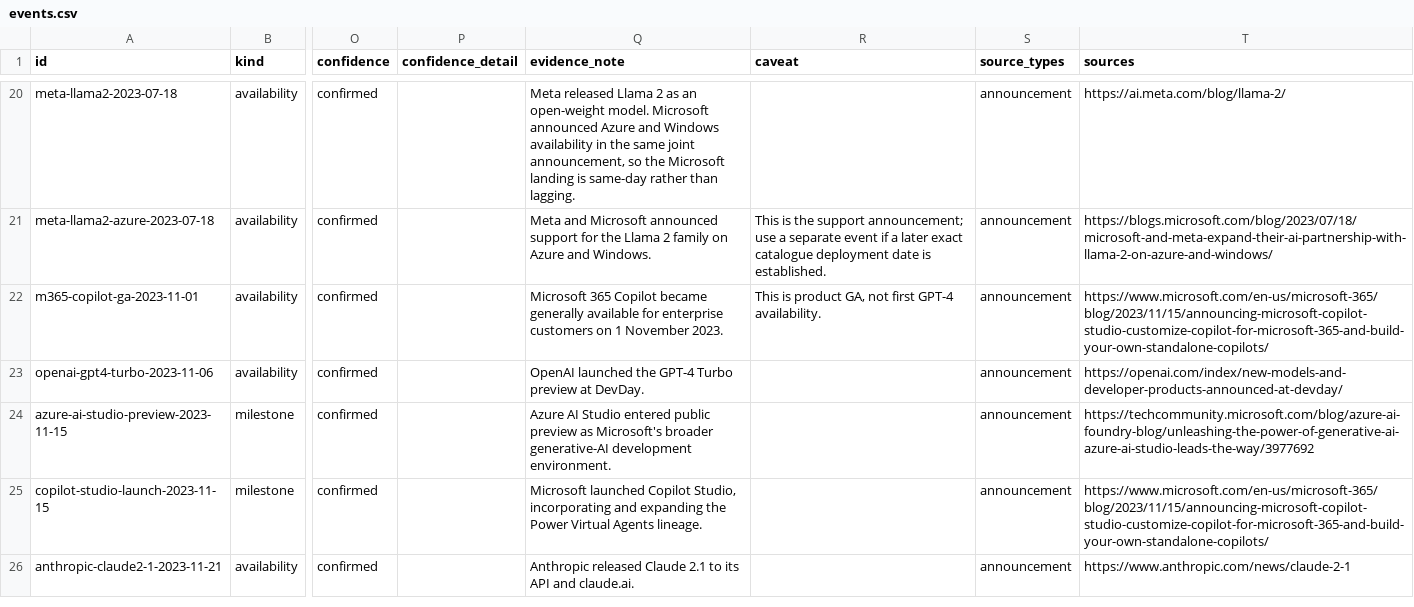
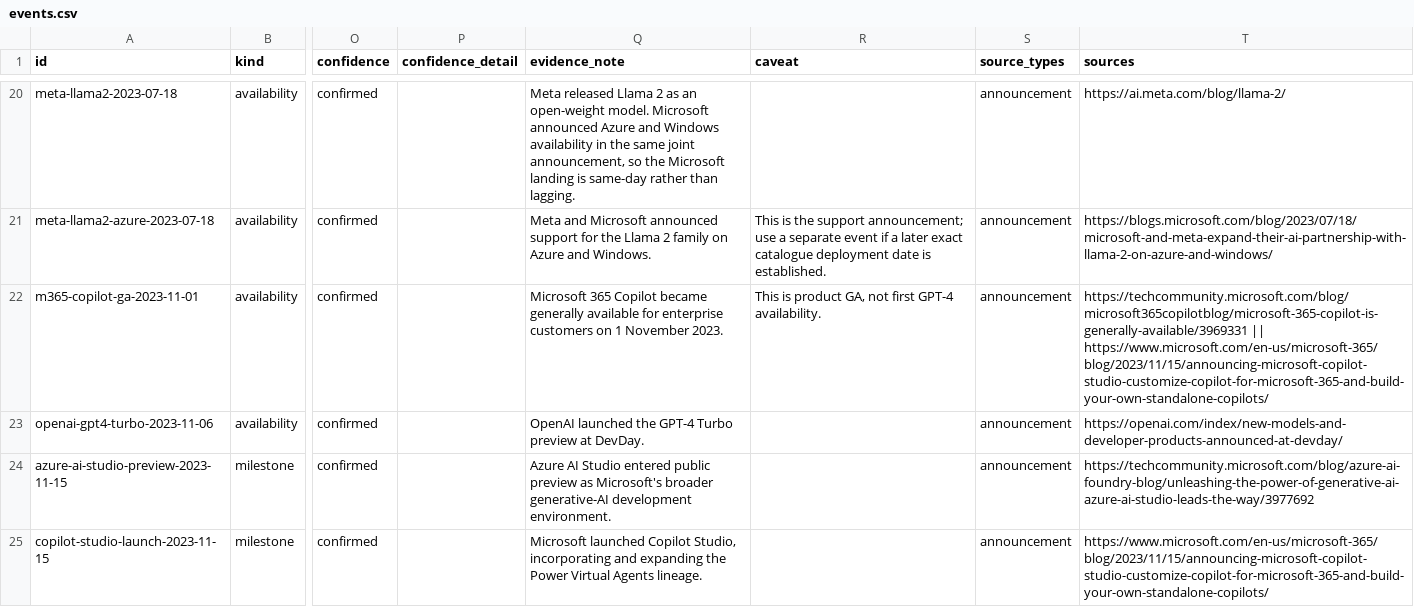
Before and after one commit to Bibbleq/frontier-model-tracker, a CSV file: generated/events.csv, drawn as a sheet; only a part is shown, gaps mark what is left out; the shorter side is filled out with more unchanged rows; the diff covers the shown part only; the diff names each change by its address in the sheet, - before the commit and + after, or states it on an @@ line.

```diff
--- a/generated/events.csv
+++ b/generated/events.csv
-T22 (sources): https://www.microsoft.com/en-us/microsoft-365/blog/2023/11/15/announcing-microsoft-copilot-studio-customize-copilot-for-microsoft-365-and-build-your-own-standalone-copilots/
+T22 (sources): https://techcommunity.microsoft.com/blog/microsoft365copilotblog/microsoft-365-copilot-is-generally-available/3969331 || https://www.microsoft.com/en-us/microsoft-365/blog/2023/11/15/announcing-microsoft-copilot-studio-customize-copilot-for-microsoft-365-and-build-your-own-standalone-copilots/
```
Also changed, not shown: 3 edited cells elsewhere in this file, generated/validation-backlog.csv, 7 other files.
